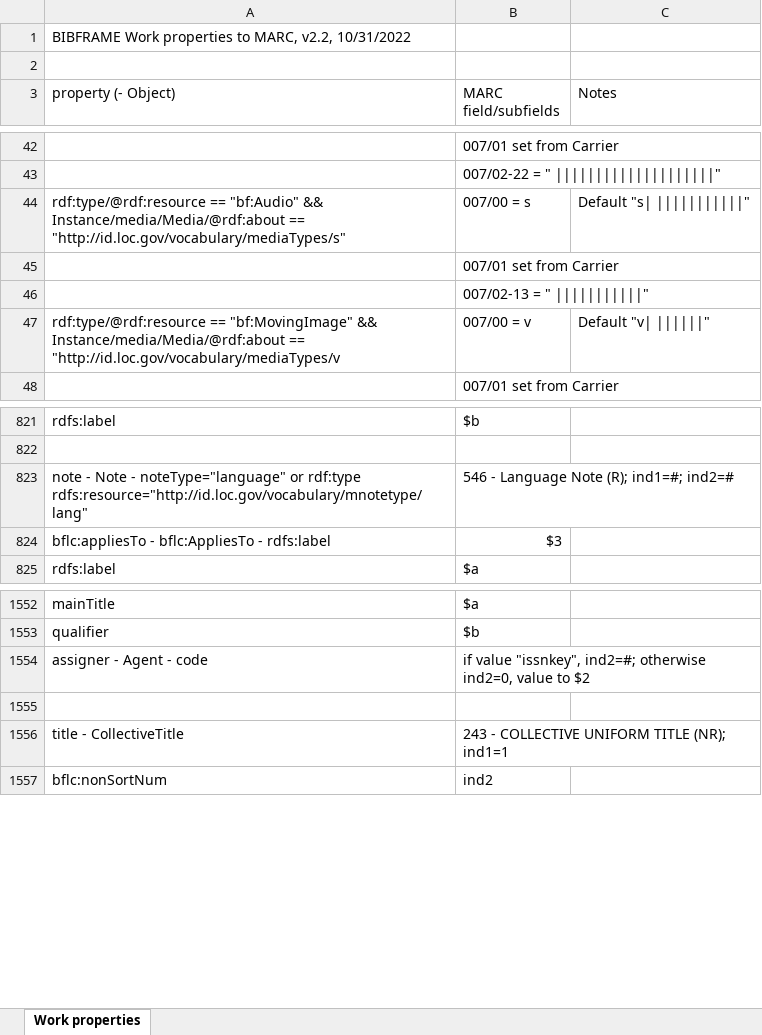
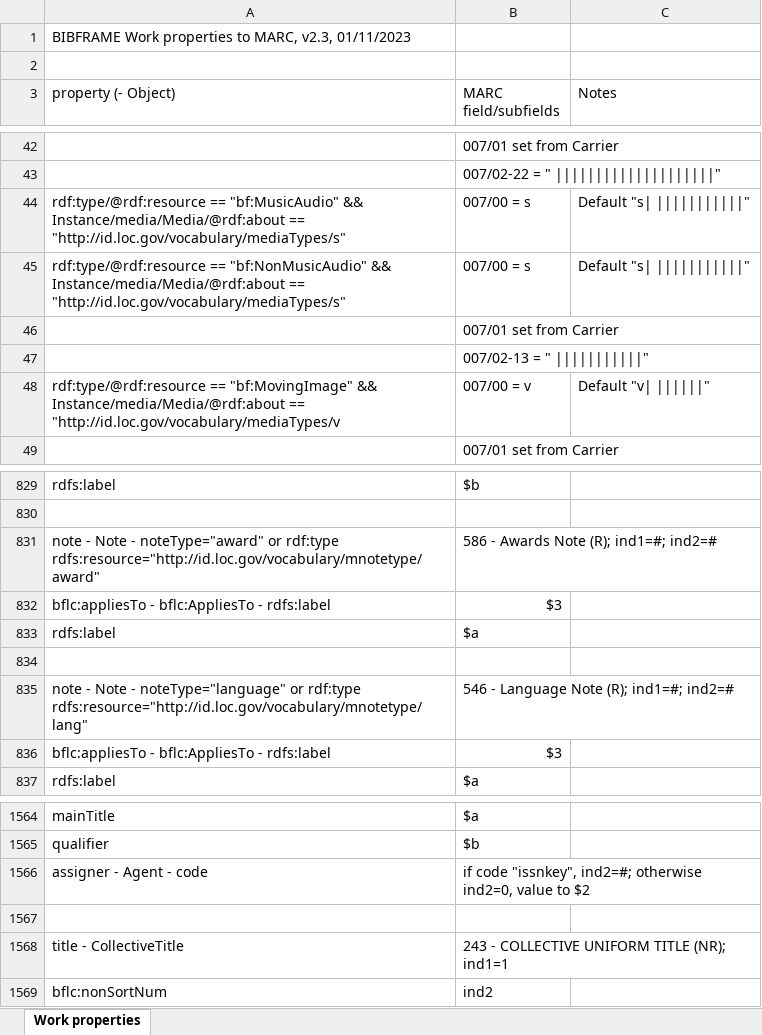
Before and after one commit to lcnetdev/bibframe2marc, an Excel workbook: specs/Work-bf2marc_v2.3.xlsx, sheet Work properties, drawn as a sheet; only a part is shown, gaps mark what is left out; values as stored, in another font and other column widths than the file's, no cell formats; addresses are those after the commit; the diff covers the shown part only; the diff names each change by its address in the sheet, - before the commit and + after, or states it on an @@ line.

```diff
--- a/specs/Work-bf2marc_v2.3.xlsx (sheet Work properties)
+++ b/specs/Work-bf2marc_v2.3.xlsx (sheet Work properties)
-A1 (property (- Object)): …to MARC, v2.2, 10/31/2022
+A1 (property (- Object)): …to MARC, v2.3, 01/11/2023
-A44 (property (- Object)): rdf:type/@rdf:resource == "bf:Audio" && Instance/media/Media/@rdf:about…
+A44 (property (- Object)): rdf:type/@rdf:resource == "bf:MusicAudio" && Instance/media/Media/@rdf:about…
+row 45: rdf:type/@rdf:resource == "bf:NonMusicAudio" && Instance/media/Media/@rdf:about == "http://id.loc.gov/vocabulary/mediaTypes/s" | 007/00 = s | Default "s| |||||||||||"
+row 831: note - Note - noteType="award" or rdf:type rdfs:resource="http://id.loc.gov/vocabulary/mnotetype/award" | 586 - Awards Note (R); ind1=#; ind2=#
+row 832: bflc:appliesTo - bflc:AppliesTo - rdfs:label | $3
+row 833: rdfs:label | $a
+row 834: (empty)
-B1566 (MARC field/subfields): if value "issnkey", ind2=#;…
+B1566 (MARC field/subfields): if code "issnkey", ind2=#;…
```
Also changed, not shown: 9 added rows, 2 removed rows and 7 edited cells elsewhere in this sheet, cell formats, specs/Instance-bf2marc_v2.3.xlsx, specs/Item-bf2marc_v2.3.xlsx.
